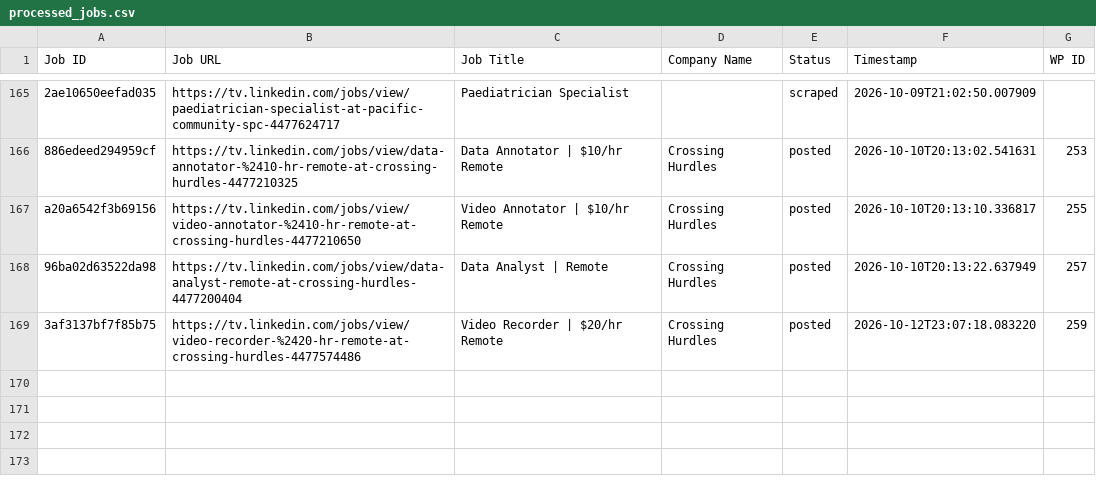
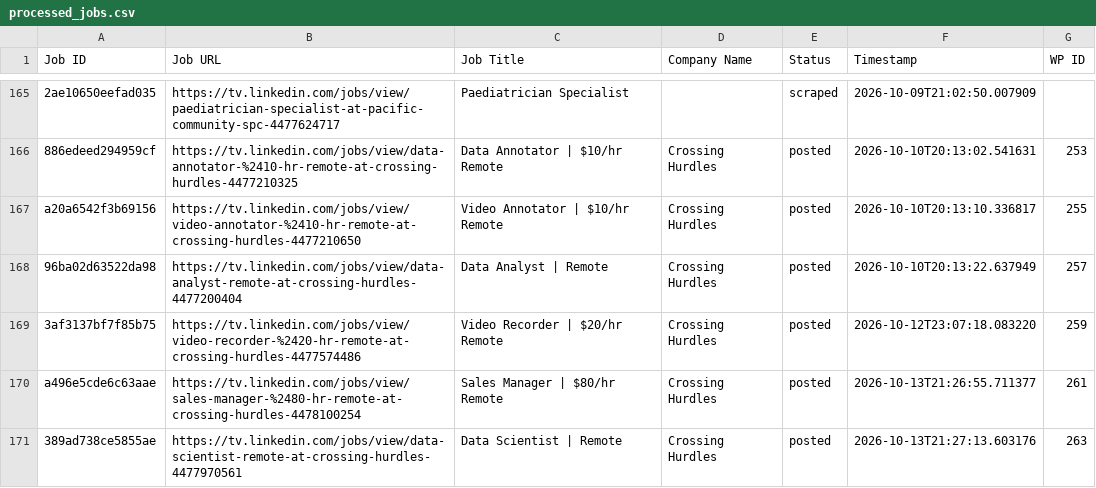
Before and after one commit to vindoky/tv, a CSV file: processed_jobs.csv, drawn as a sheet; only a part is shown, gaps mark what is left out.

```diff
--- a/processed_jobs.csv
+++ b/processed_jobs.csv
@@ -169 +169,3 @@ a20a6542f3b69156,https://tv.linkedin.com/jobs/view/video-annotator-%2410-hr-remo
 3af3137bf7f85b75,https://tv.linkedin.com/jobs/view/video-recorder-%2420-hr-remote-at-crossing-hurdles-4477574486,Video Recorder | $20/hr Remote,Crossing Hurdles,posted,2026-10-12T23:07:18.083220,259
+a496e5cde6c63aae,https://tv.linkedin.com/jobs/view/sales-manager-%2480-hr-remote-at-crossing-hurdles-4478100254,Sales Manager | $80/hr Remote,Crossing Hurdles,posted,2026-10-13T21:26:55.711377,261
+389ad738ce5855ae,https://tv.linkedin.com/jobs/view/data-scientist-remote-at-crossing-hurdles-4477970561,Data Scientist | Remote,Crossing Hurdles,posted,2026-10-13T21:27:13.603176,263
```
